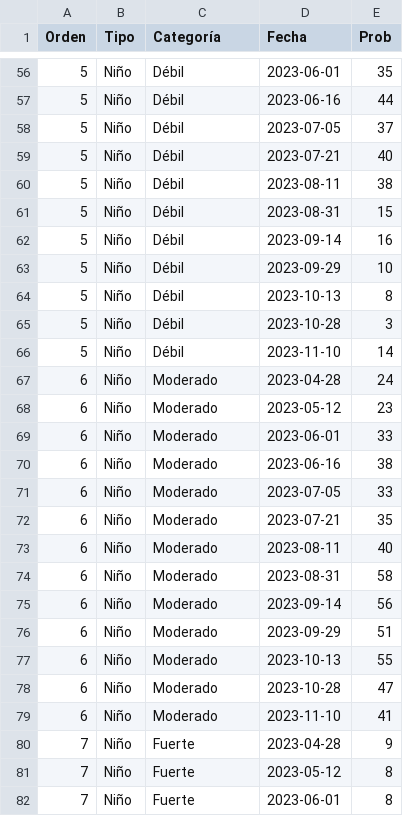
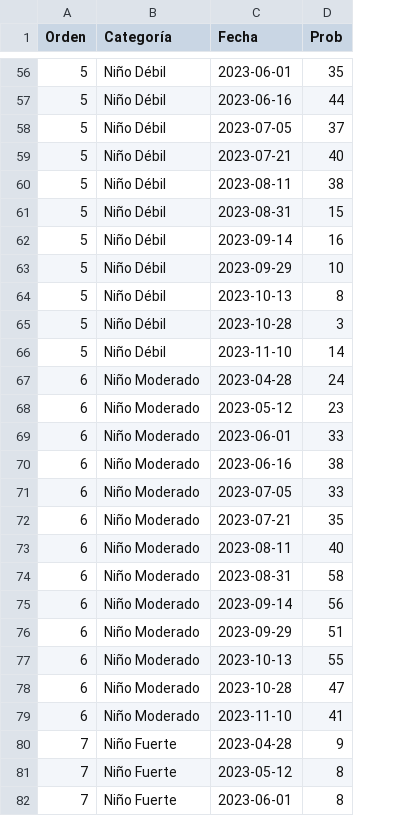
Before and after one commit to vfuentesc/IPE_DataViz, a CSV file: Temperatura del mar/enfen_output.csv, drawn as a sheet; only a part is shown, gaps mark what is left out; removed rows and columns are numbered as before the commit, all else as after; the diff covers the shown part only; the diff names each change by its address in the sheet, - before the commit and + after, or states it on an @@ line.

```diff
--- a/Temperatura del mar/enfen_output.csv
+++ b/Temperatura del mar/enfen_output.csv
-column B (Tipo), rows 56-82: all Niño
-B56:B66 (Categoría): Débil
+B56:B66 (Categoría): Niño Débil
-B67:B79 (Categoría): Moderado
+B67:B79 (Categoría): Niño Moderado
-B80:B82 (Categoría): Fuerte
+B80:B82 (Categoría): Niño Fuerte
```
Also changed, not shown: 77 edited cells elsewhere in this file.
